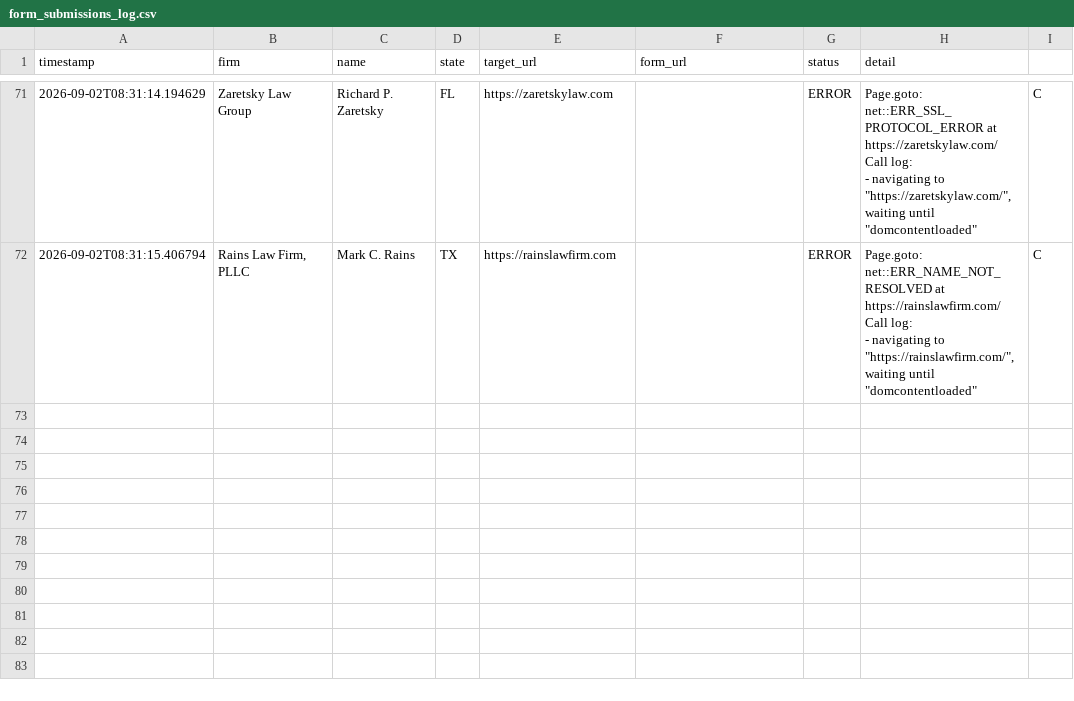
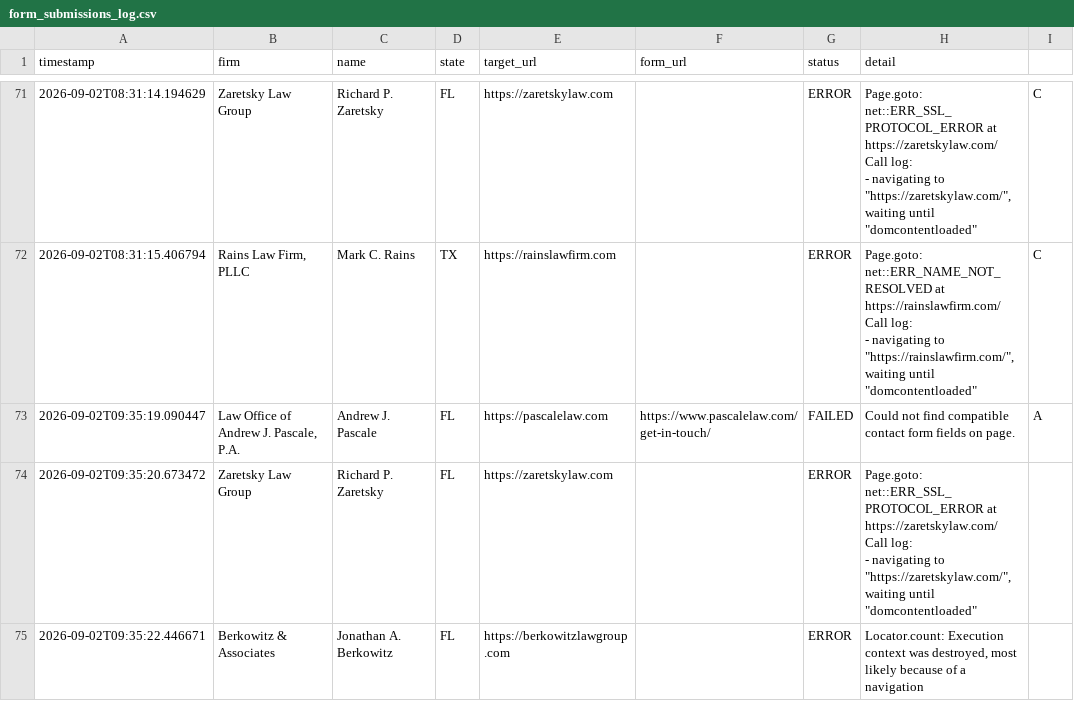
Before and after one commit to daveestaaqui/revenue-engine, a CSV file: outreach/form_submissions_log.csv, drawn as a sheet; only a part is shown, gaps mark what is left out; ↵ is a line break in a cell; the diff names each change by its address in the sheet, - before the commit and + after, or states it on an @@ line.

```diff
--- a/outreach/form_submissions_log.csv
+++ b/outreach/form_submissions_log.csv
+row 73: 2026-09-02T09:35:19.090447 | Law Office of Andrew J. Pascale, P.A. | Andrew J. Pascale | FL | https://pascalelaw.com | https://www.pascalelaw.com/get-in-touch/ | FAILED | Could not find compatible contact form fields on page. | A
+row 74: 2026-09-02T09:35:20.673472 | Zaretsky Law Group | Richard P. Zaretsky | FL | https://zaretskylaw.com |  | ERROR | Page.goto: net::ERR_SSL_PROTOCOL_ERROR at https://zaretskylaw.com/ ↵ Call log: ↵ - navigating to "https://zaretskylaw.com/", waiting until "domcontentloaded"
+row 75: 2026-09-02T09:35:22.446671 | Berkowitz & Associates | Jonathan A. Berkowitz | FL | https://berkowitzlawgroup.com |  | ERROR | Locator.count: Execution context was destroyed, most likely because of a navigation
```
Also changed, not shown: 6 other files.
